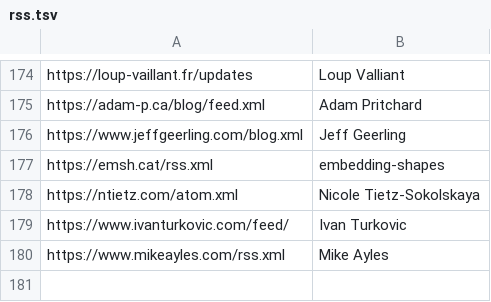
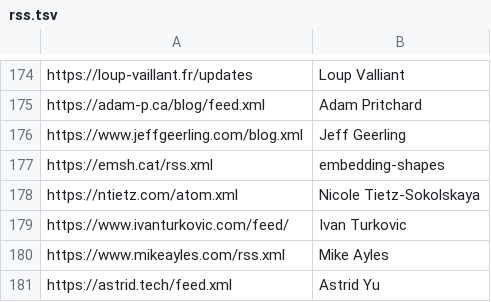
Before and after one commit to mitchpaulus/dotfiles, a TSV file: rss.tsv, drawn as a sheet; only a part is shown, gaps mark what is left out; the diff names each change by its address in the sheet, - before the commit and + after, or states it on an @@ line.

```diff
--- a/rss.tsv
+++ b/rss.tsv
+row 181: https://astrid.tech/feed.xml | Astrid Yu
```
Also changed, not shown: 4 other files.
